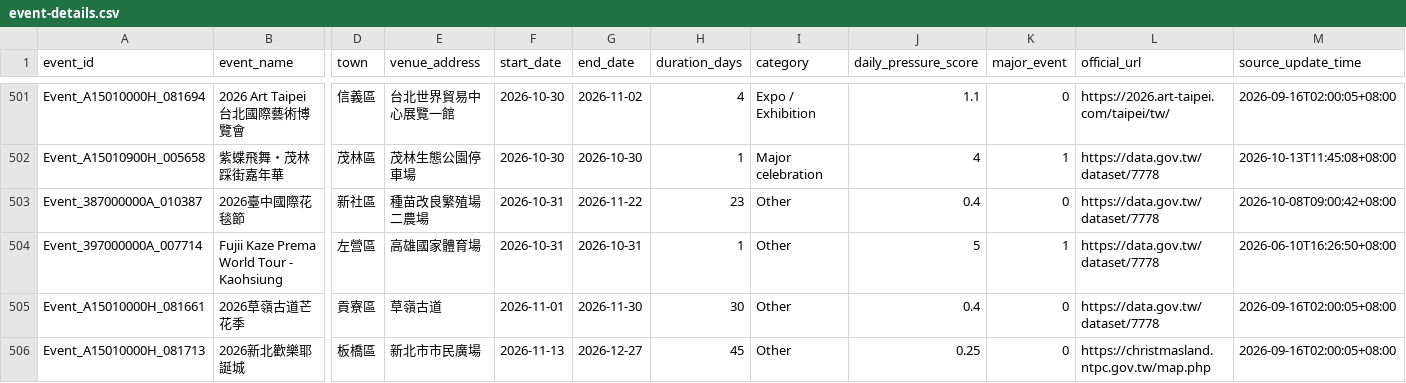
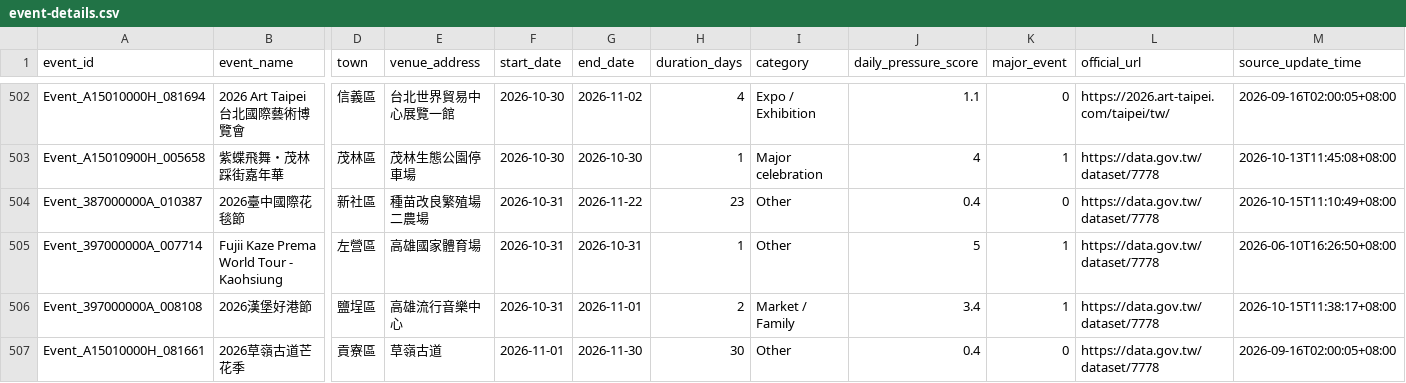
Before and after one commit to kent261/weather_summary, a CSV file: data/event-details.csv, drawn as a sheet; only a part is shown, gaps mark what is left out; the shorter side is filled out with more unchanged rows; addresses are those after the commit; rows hold the shown columns only; the diff covers the shown part only; the diff names each change by its address in the sheet, - before the commit and + after, or states it on an @@ line.

```diff
--- a/data/event-details.csv
+++ b/data/event-details.csv
-M504 (source_update_time): 2026-10-08T09:00:42+08:00
+M504 (source_update_time): 2026-10-15T11:10:49+08:00
+row 506: Event_397000000A_008108 | 2026漢堡好港節 | 鹽埕區 | 高雄流行音樂中心 | 2026-10-31 | 2026-11-01 | 2 | Market / Family | 3.4 | 1 | https://data.gov.tw/dataset/7778 | 2026-10-15T11:38:17+08:00
```
Also changed, not shown: 4 added rows, 1 removed row and 2 edited cells elsewhere in this file, data/aqi-city-hourly.csv, data/event-calendar.csv, 4 other files.
